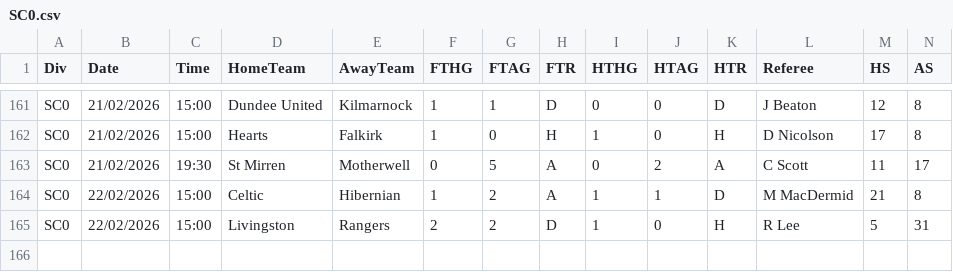
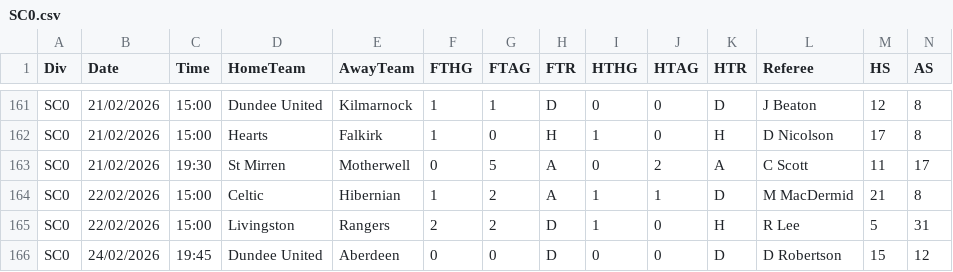
Before and after one commit to majoroka/sportBet-App, a CSV file: public/data/standings/SC0.csv, drawn as a sheet; only a part is shown, gaps mark what is left out; rows hold the shown columns only; the diff names each change by its address in the sheet, - before the commit and + after, or states it on an @@ line.

```diff
--- a/public/data/standings/SC0.csv
+++ b/public/data/standings/SC0.csv
+row 166: SC0 | 24/02/2026 | 19:45 | Dundee United | Aberdeen | 0 | 0 | D | 0 | 0 | D | D Robertson | 15 | 12
```
Also changed, not shown: public/data/clubelo_latest.csv, public/data/standings/E1.csv, 1 other file.
